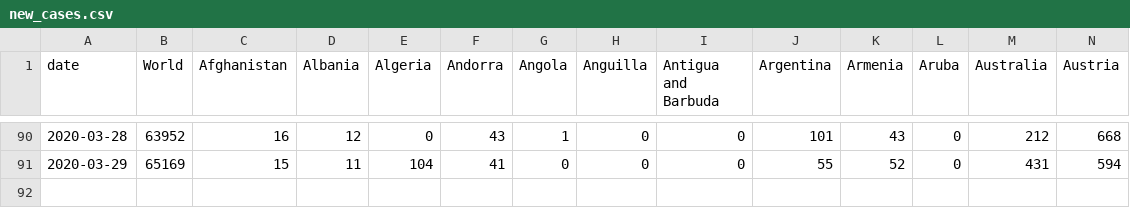
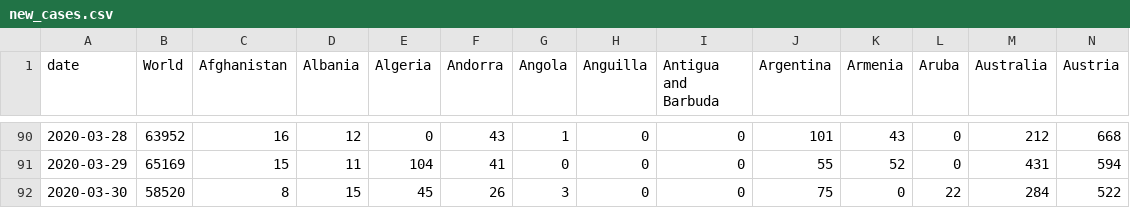
Before and after one commit to hjstein/covid-19-data, a CSV file: public/data/ecdc/new_cases.csv, drawn as a sheet; only a part is shown, gaps mark what is left out; rows hold the shown columns only; the diff names each change by its address in the sheet, - before the commit and + after, or states it on an @@ line.

```diff
--- a/public/data/ecdc/new_cases.csv
+++ b/public/data/ecdc/new_cases.csv
+row 92: 2020-03-30 | 58520 | 8 | 15 | 45 | 26 | 3 | 0 | 0 | 75 | 0 | 22 | 284 | 522
```
Also changed, not shown: public/data/ecdc/new_cases_per_million.csv, public/data/ecdc/new_deaths_per_million.csv, 11 other files.
